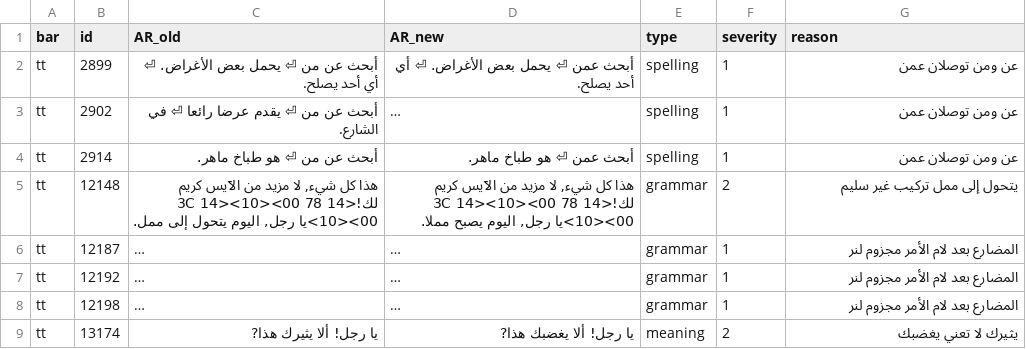
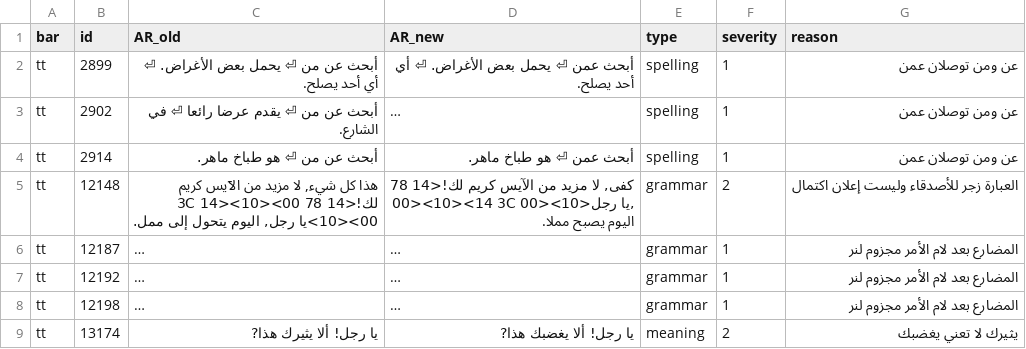
Before and after one commit to exelight7/KH2FM_AR, a CSV file: corrections/tt_part01.csv, drawn as a sheet; only a part is shown; long unchanged cells end in …; the diff covers the shown part only; the diff names each change by its address in the sheet, - before the commit and + after, or states it on an @@ line.

```diff
--- a/corrections/tt_part01.csv
+++ b/corrections/tt_part01.csv
-D5 (AR_new): هذا كل شيء, لا مزيد…
+D5 (AR_new): كفى, لا مزيد…
-G5 (reason): يتحول إلى ممل تركيب غير سليم
+G5 (reason): العبارة زجر للأصدقاء وليست إعلان اكتمال
```
Also changed, not shown: 3 edited cells elsewhere in this file, corrections/glossary_decisions.csv, corrections/hb_part04.csv, 12 other files.
